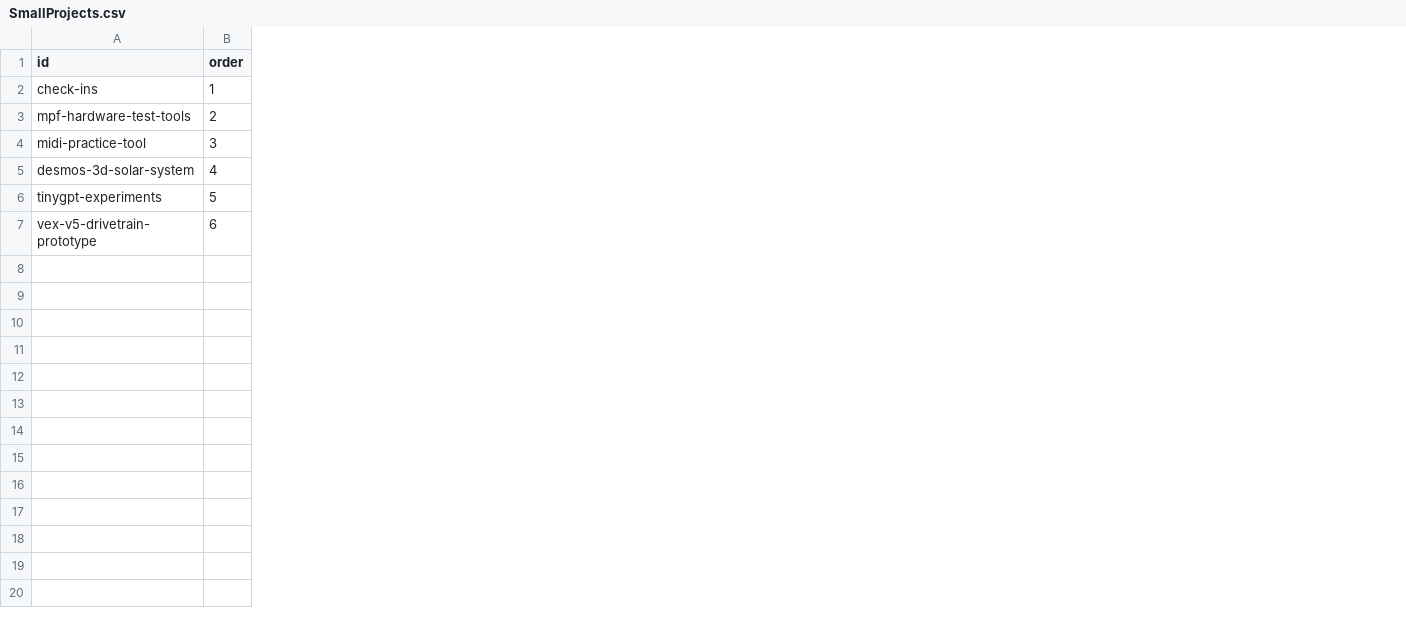
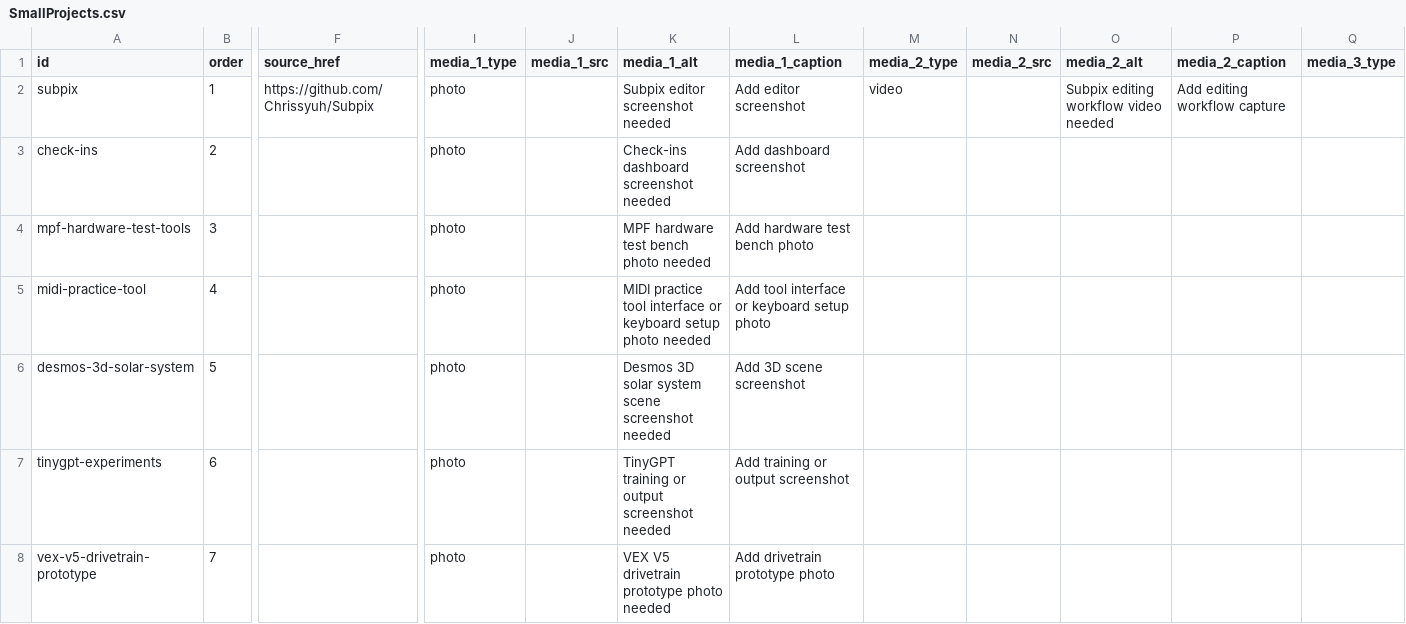
Before and after one commit to Chrissyuh/christopher-portfolio, a CSV file: docs/google-sheet-template/SmallProjects.csv, drawn as a sheet; only a part is shown, gaps mark what is left out; addresses are those after the commit; rows hold the shown columns only; the diff covers the shown part only; the diff names each change by its address in the sheet, - before the commit and + after, or states it on an @@ line.

Commit message:
Add project media placeholders

```diff
--- a/docs/google-sheet-template/SmallProjects.csv
+++ b/docs/google-sheet-template/SmallProjects.csv
+column F (source_href), empty
+column I (media_1_type), rows 3-8: all photo
+column J (media_1_src), empty
+column K (media_1_alt), rows 3-8: Check-ins dashboard screenshot needed | MPF hardware test bench photo needed | MIDI practice tool interface or keyboard setup photo needed | Desmos 3D solar system scene screenshot needed | TinyGPT training or output screenshot needed | VEX V5 drivetrain prototype photo needed
+column L (media_1_caption), rows 3-8: Add dashboard screenshot | Add hardware test bench photo | Add tool interface or keyboard setup photo | Add 3D scene screenshot | Add training or output screenshot | Add drivetrain prototype photo
+column M (media_2_type), empty
+column N (media_2_src), empty
+column O (media_2_alt), empty
+column P (media_2_caption), empty
+column Q (media_3_type), empty
+row 2: subpix | 1 | https://github.com/Chrissyuh/Subpix | photo |  | Subpix editor screenshot needed | Add editor screenshot | video |  | Subpix editing workflow video needed | Add editing workflow capture
-B3 (order): 1
+B3 (order): 2
-B4 (order): 2
+B4 (order): 3
-B5 (order): 3
+B5 (order): 4
-B6 (order): 4
+B6 (order): 5
-B7 (order): 5
+B7 (order): 6
-B8 (order): 6
+B8 (order): 7
```
Also changed, not shown: 7 added columns elsewhere in this file, docs/google-sheet-template/CurrentStack.csv, docs/google-sheet-template/MainProjects.csv, 9 other files.
